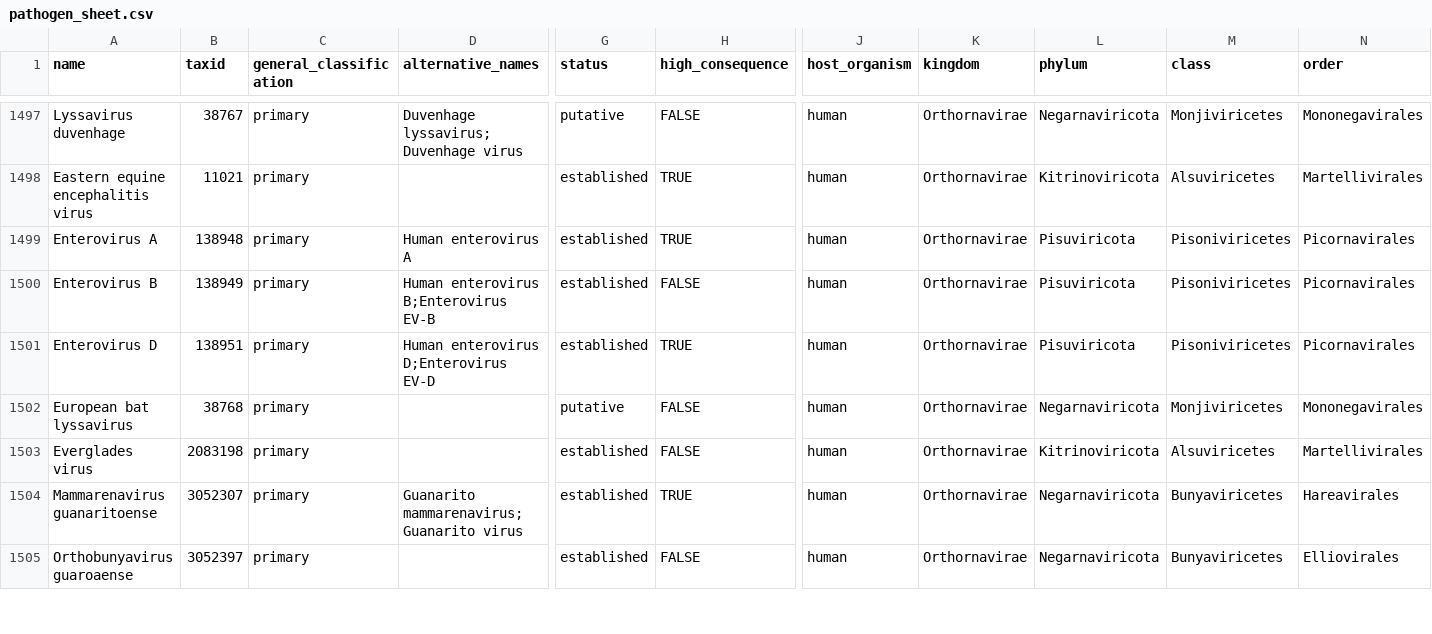
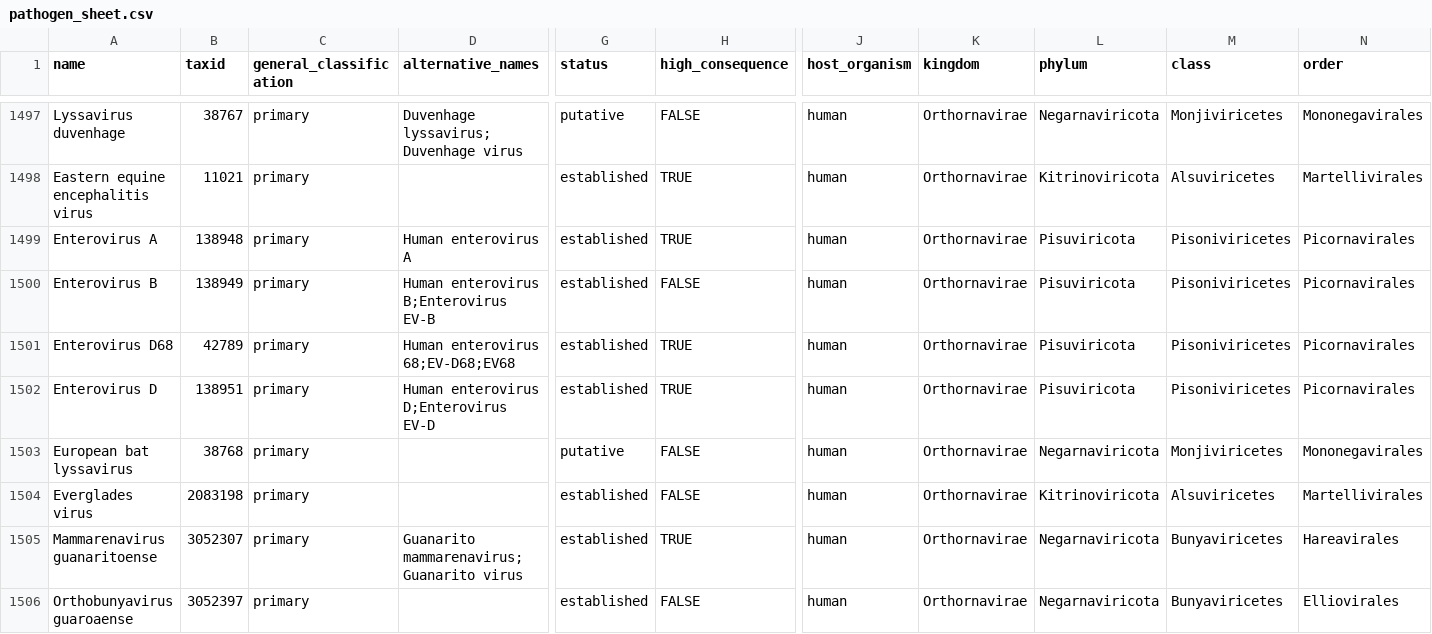
Before and after one commit to jhuapl-bio/taxtriage, a CSV file: assets/pathogen_sheet.csv, drawn as a sheet; only a part is shown, gaps mark what is left out; rows hold the shown columns only; the diff names each change by its address in the sheet, - before the commit and + after, or states it on an @@ line.

Commit message:
adding enterovirus d68

```diff
--- a/assets/pathogen_sheet.csv
+++ b/assets/pathogen_sheet.csv
+row 1501: Enterovirus D68 | 42789 | primary | Human enterovirus 68;EV-D68;EV68 | established | TRUE | human | Orthornavirae | Pisuviricota | Pisoniviricetes | Picornavirales
```
